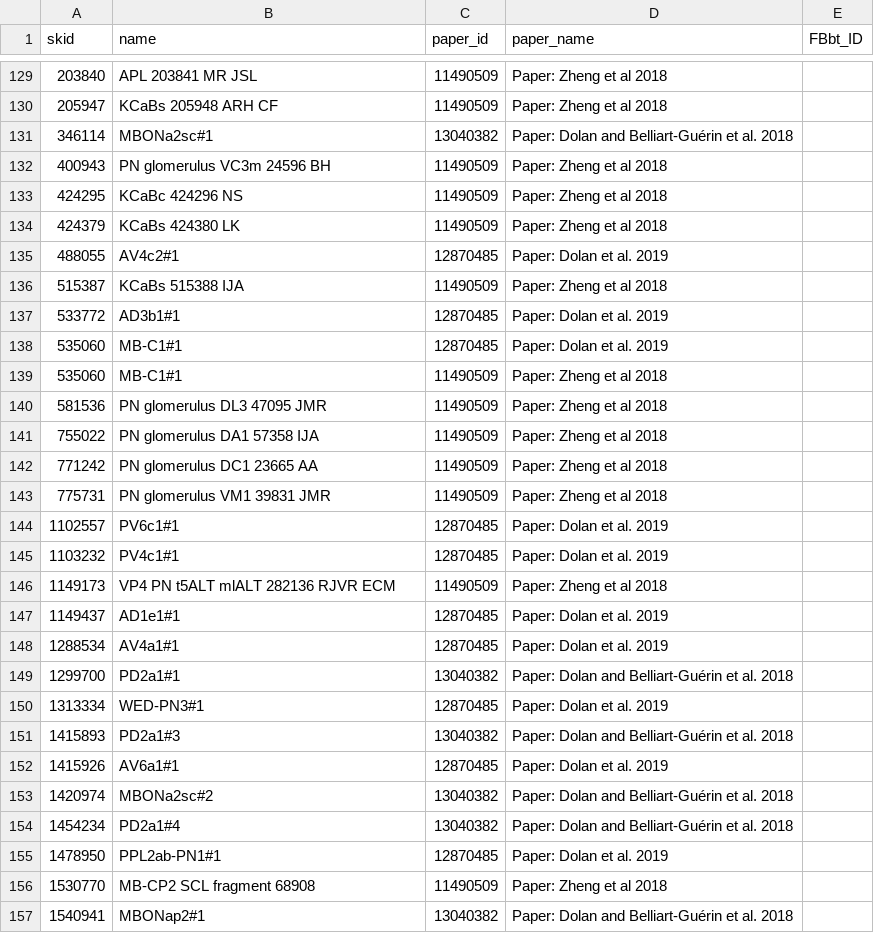
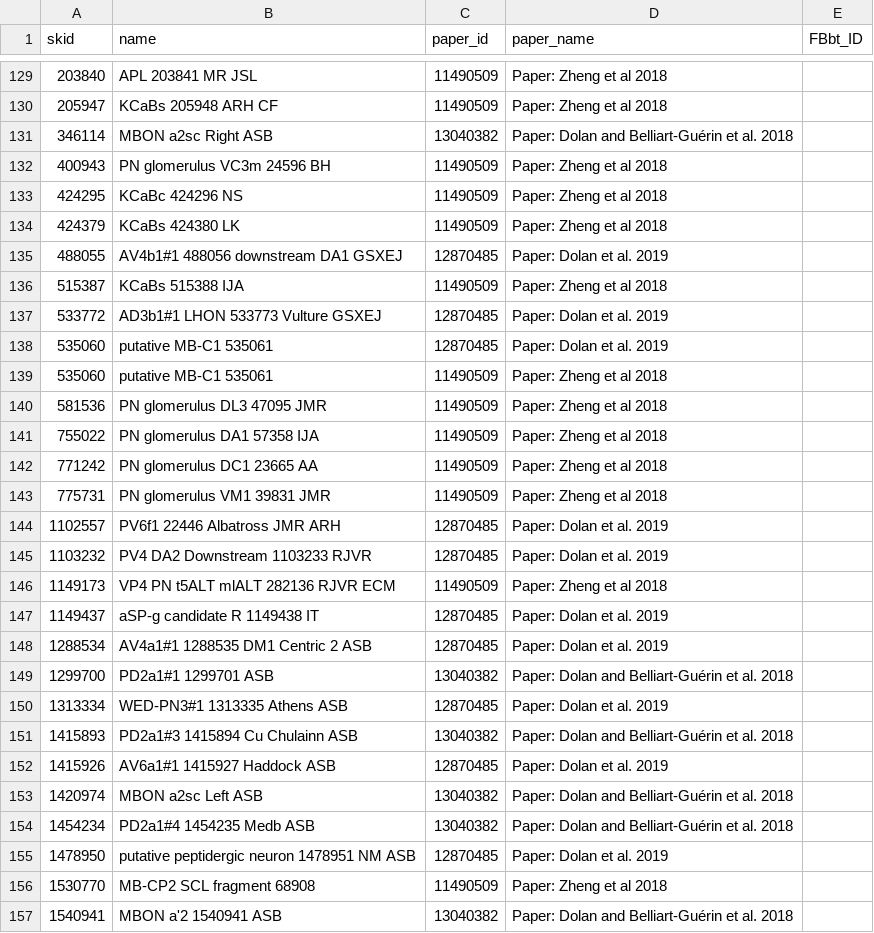
Before and after one commit to VirtualFlyBrain/VFB_reporting_results, a TSV file: FAFB_new_skids.tsv, drawn as a sheet; only a part is shown, gaps mark what is left out; the diff covers the shown part only.

```diff
--- a/FAFB_new_skids.tsv
+++ b/FAFB_new_skids.tsv
@@ -130,3 +130,3 @@ skid	name	paper_id	paper_name	FBbt_ID
 205947	KCaBs 205948 ARH CF	11490509	Paper: Zheng et al 2018	
-346114	MBONa2sc#1	13040382	Paper: Dolan and Belliart-Guérin et al. 2018	
+346114	MBON a2sc Right ASB	13040382	Paper: Dolan and Belliart-Guérin et al. 2018	
 400943	PN glomerulus VC3m 24596 BH	11490509	Paper: Zheng et al 2018	
@@ -134,7 +134,7 @@ skid	name	paper_id	paper_name	FBbt_ID
 424379	KCaBs 424380 LK	11490509	Paper: Zheng et al 2018	
-488055	AV4c2#1	12870485	Paper: Dolan et al. 2019	
+488055	AV4b1#1 488056 downstream DA1 GSXEJ	12870485	Paper: Dolan et al. 2019	
 515387	KCaBs 515388 IJA	11490509	Paper: Zheng et al 2018	
-533772	AD3b1#1	12870485	Paper: Dolan et al. 2019	
-535060	MB-C1#1	12870485	Paper: Dolan et al. 2019	
-535060	MB-C1#1	11490509	Paper: Zheng et al 2018	
+533772	AD3b1#1 LHON 533773 Vulture GSXEJ	12870485	Paper: Dolan et al. 2019	
+535060	putative MB-C1 535061	12870485	Paper: Dolan et al. 2019	
+535060	putative MB-C1 535061	11490509	Paper: Zheng et al 2018	
 581536	PN glomerulus DL3 47095 JMR	11490509	Paper: Zheng et al 2018	
@@ -143,15 +143,15 @@ skid	name	paper_id	paper_name	FBbt_ID
 775731	PN glomerulus VM1 39831 JMR	11490509	Paper: Zheng et al 2018	
-1102557	PV6c1#1	12870485	Paper: Dolan et al. 2019	
-1103232	PV4c1#1	12870485	Paper: Dolan et al. 2019	
+1102557	PV6f1 22446 Albatross JMR ARH	12870485	Paper: Dolan et al. 2019	
+1103232	PV4 DA2 Downstream 1103233 RJVR	12870485	Paper: Dolan et al. 2019	
 1149173	VP4 PN t5ALT mlALT 282136 RJVR ECM	11490509	Paper: Zheng et al 2018	
-1149437	AD1e1#1	12870485	Paper: Dolan et al. 2019	
-1288534	AV4a1#1	12870485	Paper: Dolan et al. 2019	
-1299700	PD2a1#1	13040382	Paper: Dolan and Belliart-Guérin et al. 2018	
-1313334	WED-PN3#1	12870485	Paper: Dolan et al. 2019	
-1415893	PD2a1#3	13040382	Paper: Dolan and Belliart-Guérin et al. 2018	
-1415926	AV6a1#1	12870485	Paper: Dolan et al. 2019	
-1420974	MBONa2sc#2	13040382	Paper: Dolan and Belliart-Guérin et al. 2018	
-1454234	PD2a1#4	13040382	Paper: Dolan and Belliart-Guérin et al. 2018	
-1478950	PPL2ab-PN1#1	12870485	Paper: Dolan et al. 2019	
+1149437	aSP-g candidate R 1149438 IT	12870485	Paper: Dolan et al. 2019	
+1288534	AV4a1#1 1288535 DM1 Centric 2 ASB	12870485	Paper: Dolan et al. 2019	
+1299700	PD2a1#1 1299701 ASB	13040382	Paper: Dolan and Belliart-Guérin et al. 2018	
+1313334	WED-PN3#1 1313335 Athens ASB	12870485	Paper: Dolan et al. 2019	
+1415893	PD2a1#3 1415894 Cu Chulainn ASB	13040382	Paper: Dolan and Belliart-Guérin et al. 2018	
+1415926	AV6a1#1 1415927 Haddock ASB	12870485	Paper: Dolan et al. 2019	
+1420974	MBON a2sc Left ASB	13040382	Paper: Dolan and Belliart-Guérin et al. 2018	
+1454234	PD2a1#4 1454235 Medb ASB	13040382	Paper: Dolan and Belliart-Guérin et al. 2018	
+1478950	putative peptidergic neuron 1478951 NM ASB	12870485	Paper: Dolan et al. 2019	
 1530770	MB-CP2 SCL fragment 68908	11490509	Paper: Zheng et al 2018	
-1540941	MBONap2#1	13040382	Paper: Dolan and Belliart-Guérin et al. 2018	
+1540941	MBON a'2 1540941 ASB	13040382	Paper: Dolan and Belliart-Guérin et al. 2018	
```
Also changed, not shown: 89 edited cells elsewhere in this file, 1 other file.
